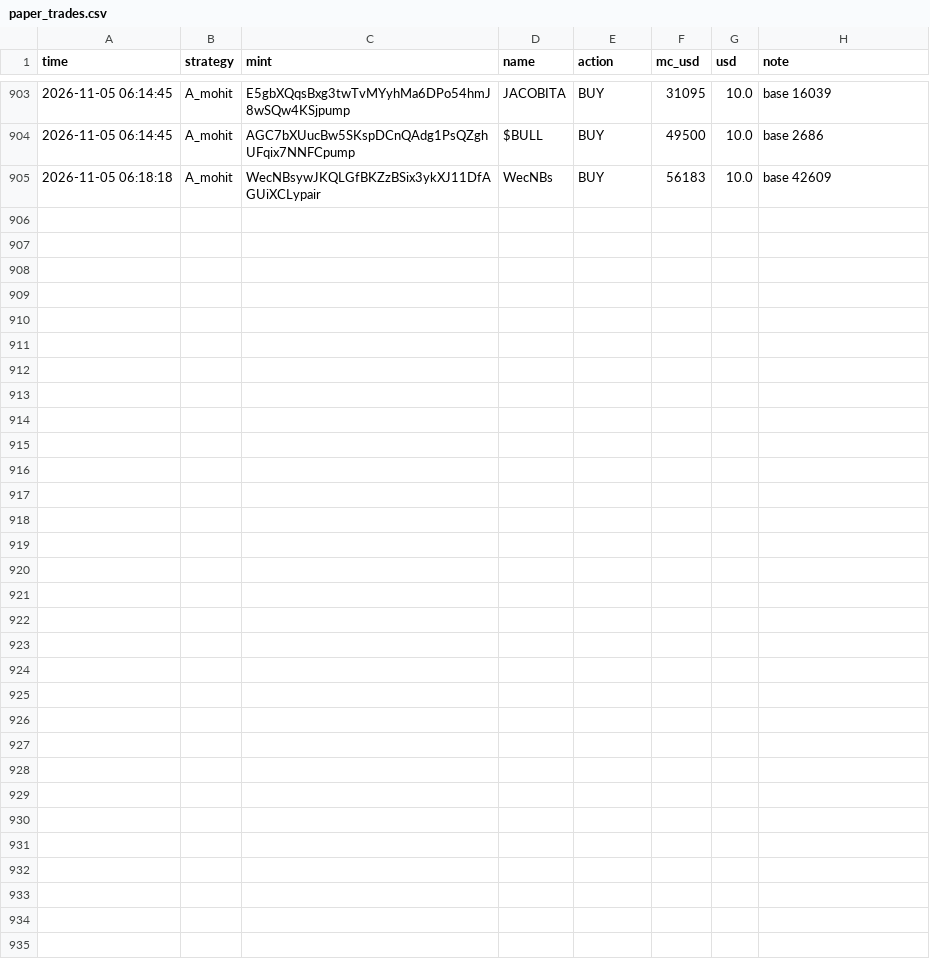
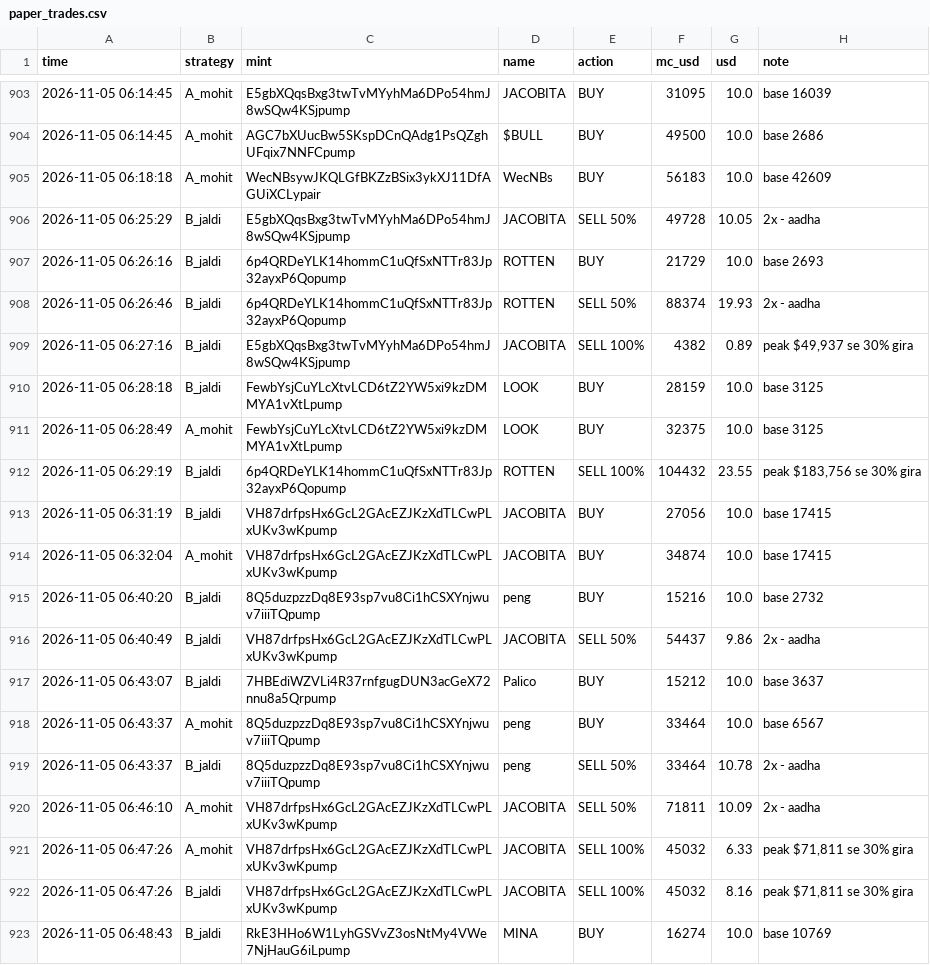
Before and after one commit to mohit1337890-rgb/pump-paper-bot, a CSV file: paper_trades.csv, drawn as a sheet; only a part is shown, gaps mark what is left out.

Commit message:
paper bot update

```diff
--- a/paper_trades.csv
+++ b/paper_trades.csv
@@ -905 +905,19 @@ time,strategy,mint,name,action,mc_usd,usd,note
 2026-11-05 06:18:18,A_mohit,WecNBsywJKQLGfBKZzBSix3ykXJ11DfAGUiXCLypair,WecNBs,BUY,56183,10.0,base 42609
+2026-11-05 06:25:29,B_jaldi,E5gbXQqsBxg3twTvMYyhMa6DPo54hmJ8wSQw4KSjpump,JACOBITA,SELL 50%,49728,10.05,2x - aadha
+2026-11-05 06:26:16,B_jaldi,6p4QRDeYLK14hommC1uQfSxNTTr83Jp32ayxP6Qopump,ROTTEN,BUY,21729,10.0,base 2693
+2026-11-05 06:26:46,B_jaldi,6p4QRDeYLK14hommC1uQfSxNTTr83Jp32ayxP6Qopump,ROTTEN,SELL 50%,88374,19.93,2x - aadha
+2026-11-05 06:27:16,B_jaldi,E5gbXQqsBxg3twTvMYyhMa6DPo54hmJ8wSQw4KSjpump,JACOBITA,SELL 100%,4382,0.89,"peak $49,937 se 30% gira"
+2026-11-05 06:28:18,B_jaldi,FewbYsjCuYLcXtvLCD6tZ2YW5xi9kzDMMYA1vXtLpump,LOOK,BUY,28159,10.0,base 3125
+2026-11-05 06:28:49,A_mohit,FewbYsjCuYLcXtvLCD6tZ2YW5xi9kzDMMYA1vXtLpump,LOOK,BUY,32375,10.0,base 3125
+2026-11-05 06:29:19,B_jaldi,6p4QRDeYLK14hommC1uQfSxNTTr83Jp32ayxP6Qopump,ROTTEN,SELL 100%,104432,23.55,"peak $183,756 se 30% gira"
+2026-11-05 06:31:19,B_jaldi,VH87drfpsHx6GcL2GAcEZJKzXdTLCwPLxUKv3wKpump,JACOBITA,BUY,27056,10.0,base 17415
+2026-11-05 06:32:04,A_mohit,VH87drfpsHx6GcL2GAcEZJKzXdTLCwPLxUKv3wKpump,JACOBITA,BUY,34874,10.0,base 17415
+2026-11-05 06:40:20,B_jaldi,8Q5duzpzzDq8E93sp7vu8Ci1hCSXYnjwuv7iiiTQpump,peng,BUY,15216,10.0,base 2732
+2026-11-05 06:40:49,B_jaldi,VH87drfpsHx6GcL2GAcEZJKzXdTLCwPLxUKv3wKpump,JACOBITA,SELL 50%,54437,9.86,2x - aadha
+2026-11-05 06:43:07,B_jaldi,7HBEdiWZVLi4R37rnfgugDUN3acGeX72nnu8a5Qrpump,Palico,BUY,15212,10.0,base 3637
+2026-11-05 06:43:37,A_mohit,8Q5duzpzzDq8E93sp7vu8Ci1hCSXYnjwuv7iiiTQpump,peng,BUY,33464,10.0,base 6567
+2026-11-05 06:43:37,B_jaldi,8Q5duzpzzDq8E93sp7vu8Ci1hCSXYnjwuv7iiiTQpump,peng,SELL 50%,33464,10.78,2x - aadha
+2026-11-05 06:46:10,A_mohit,VH87drfpsHx6GcL2GAcEZJKzXdTLCwPLxUKv3wKpump,JACOBITA,SELL 50%,71811,10.09,2x - aadha
+2026-11-05 06:47:26,A_mohit,VH87drfpsHx6GcL2GAcEZJKzXdTLCwPLxUKv3wKpump,JACOBITA,SELL 100%,45032,6.33,"peak $71,811 se 30% gira"
+2026-11-05 06:47:26,B_jaldi,VH87drfpsHx6GcL2GAcEZJKzXdTLCwPLxUKv3wKpump,JACOBITA,SELL 100%,45032,8.16,"peak $71,811 se 30% gira"
+2026-11-05 06:48:43,B_jaldi,RkE3HHo6W1LyhGSVvZ3osNtMy4VWe7NjHauG6iLpump,MINA,BUY,16274,10.0,base 10769
```
Also changed, not shown: 2 other files.
